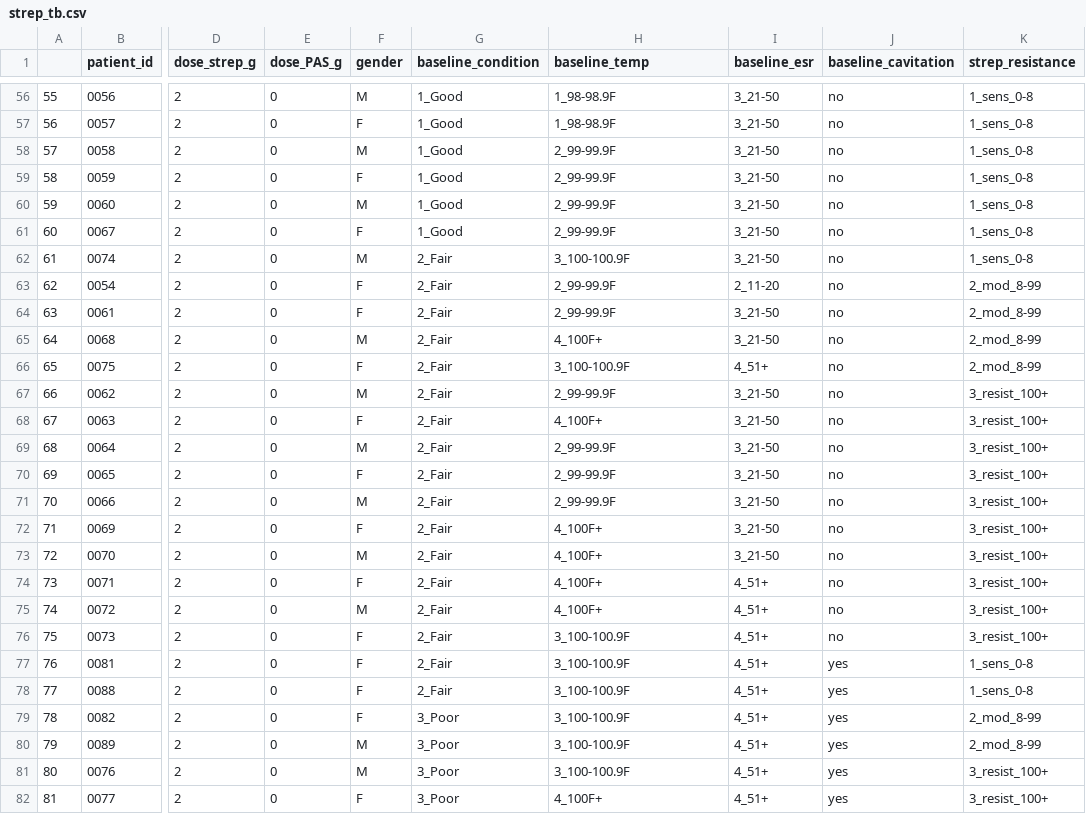
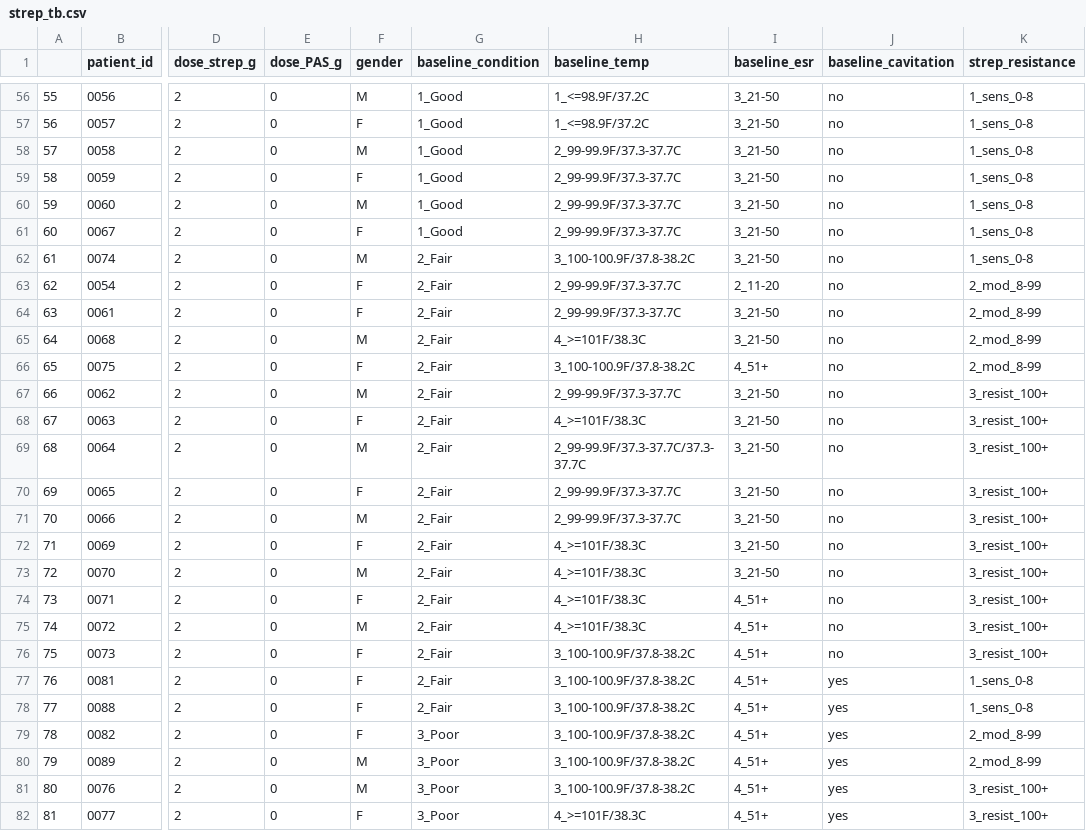
Before and after one commit to higgi13425/medicaldata, a CSV file: data-raw/strep_tb.csv, drawn as a sheet; only a part is shown, gaps mark what is left out; the diff covers the shown part only; the diff names each change by its address in the sheet, - before the commit and + after, or states it on an @@ line.

Commit message:
fixed error in categorical temps in strep_tb

```diff
--- a/data-raw/strep_tb.csv
+++ b/data-raw/strep_tb.csv
-H56:H57 (baseline_temp): 1_98-98.9F
+H56:H57 (baseline_temp): 1_<=98.9F/37.2C
-H58:H61 (baseline_temp): 2_99-99.9F
+H58:H61 (baseline_temp): 2_99-99.9F/37.3-37.7C
-H62 (baseline_temp): 3_100-100.9F
+H62 (baseline_temp): 3_100-100.9F/37.8-38.2C
-H63:H64 (baseline_temp): 2_99-99.9F
+H63:H64 (baseline_temp): 2_99-99.9F/37.3-37.7C
-H65 (baseline_temp): 4_100F+
+H65 (baseline_temp): 4_>=101F/38.3C
-H66 (baseline_temp): 3_100-100.9F
+H66 (baseline_temp): 3_100-100.9F/37.8-38.2C
-H67 (baseline_temp): 2_99-99.9F
+H67 (baseline_temp): 2_99-99.9F/37.3-37.7C
-H68 (baseline_temp): 4_100F+
+H68 (baseline_temp): 4_>=101F/38.3C
-H69 (baseline_temp): 2_99-99.9F
+H69 (baseline_temp): 2_99-99.9F/37.3-37.7C/37.3-37.7C
-H70:H71 (baseline_temp): 2_99-99.9F
+H70:H71 (baseline_temp): 2_99-99.9F/37.3-37.7C
-H72:H75 (baseline_temp): 4_100F+
+H72:H75 (baseline_temp): 4_>=101F/38.3C
-H76:H81 (baseline_temp): 3_100-100.9F
+H76:H81 (baseline_temp): 3_100-100.9F/37.8-38.2C
-H82 (baseline_temp): 4_100F+
+H82 (baseline_temp): 4_>=101F/38.3C
```
Also changed, not shown: 80 edited cells elsewhere in this file, 41 other files.
